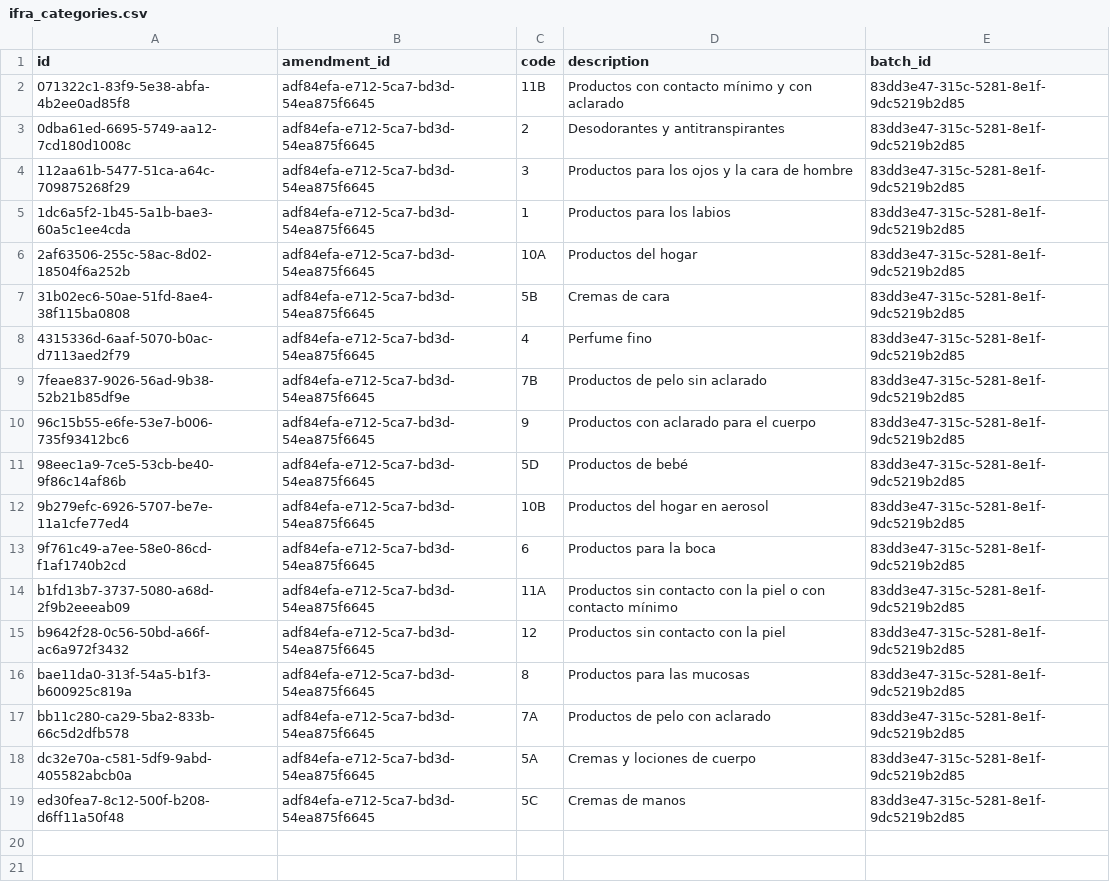
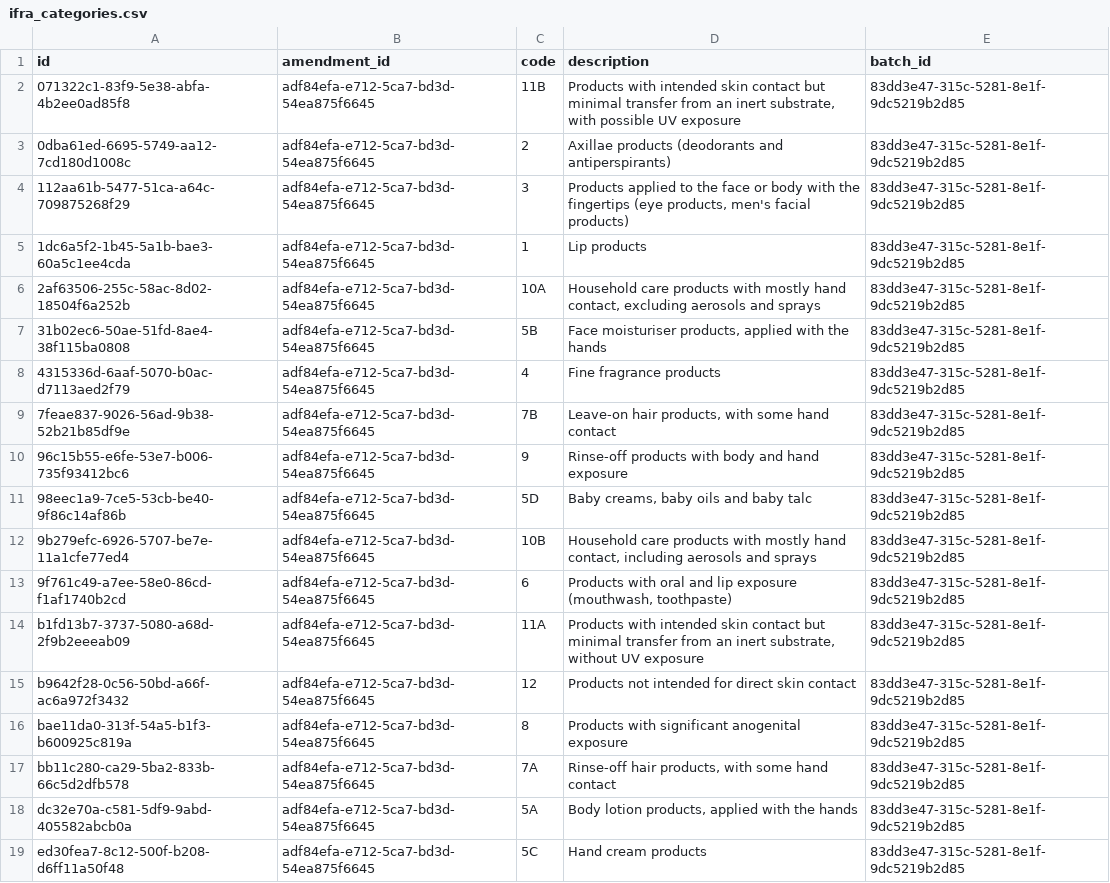
Before and after one commit to smortenax/perfumeria-app, a CSV file: migracion-v3/tandas/20-comun-base/ifra_categories.csv, drawn as a sheet.

```diff
--- a/migracion-v3/tandas/20-comun-base/ifra_categories.csv
+++ b/migracion-v3/tandas/20-comun-base/ifra_categories.csv
@@ -1,19 +1,19 @@
 id,amendment_id,code,description,batch_id
-071322c1-83f9-5e38-abfa-4b2ee0ad85f8,adf84efa-e712-5ca7-bd3d-54ea875f6645,11B,Productos con contacto mínimo y con aclarado,83dd3e47-315c-5281-8e1f-9dc5219b2d85
-0dba61ed-6695-5749-aa12-7cd180d1008c,adf84efa-e712-5ca7-bd3d-54ea875f6645,2,Desodorantes y antitranspirantes,83dd3e47-315c-5281-8e1f-9dc5219b2d85
-112aa61b-5477-51ca-a64c-709875268f29,adf84efa-e712-5ca7-bd3d-54ea875f6645,3,Productos para los ojos y la cara de hombre,83dd3e47-315c-5281-8e1f-9dc5219b2d85
-1dc6a5f2-1b45-5a1b-bae3-60a5c1ee4cda,adf84efa-e712-5ca7-bd3d-54ea875f6645,1,Productos para los labios,83dd3e47-315c-5281-8e1f-9dc5219b2d85
-2af63506-255c-58ac-8d02-18504f6a252b,adf84efa-e712-5ca7-bd3d-54ea875f6645,10A,Productos del hogar,83dd3e47-315c-5281-8e1f-9dc5219b2d85
-31b02ec6-50ae-51fd-8ae4-38f115ba0808,adf84efa-e712-5ca7-bd3d-54ea875f6645,5B,Cremas de cara,83dd3e47-315c-5281-8e1f-9dc5219b2d85
-4315336d-6aaf-5070-b0ac-d7113aed2f79,adf84efa-e712-5ca7-bd3d-54ea875f6645,4,Perfume fino,83dd3e47-315c-5281-8e1f-9dc5219b2d85
-7feae837-9026-56ad-9b38-52b21b85df9e,adf84efa-e712-5ca7-bd3d-54ea875f6645,7B,Productos de pelo sin aclarado,83dd3e47-315c-5281-8e1f-9dc5219b2d85
-96c15b55-e6fe-53e7-b006-735f93412bc6,adf84efa-e712-5ca7-bd3d-54ea875f6645,9,Productos con aclarado para el cuerpo,83dd3e47-315c-5281-8e1f-9dc5219b2d85
-98eec1a9-7ce5-53cb-be40-9f86c14af86b,adf84efa-e712-5ca7-bd3d-54ea875f6645,5D,Productos de bebé,83dd3e47-315c-5281-8e1f-9dc5219b2d85
-9b279efc-6926-5707-be7e-11a1cfe77ed4,adf84efa-e712-5ca7-bd3d-54ea875f6645,10B,Productos del hogar en aerosol,83dd3e47-315c-5281-8e1f-9dc5219b2d85
-9f761c49-a7ee-58e0-86cd-f1af1740b2cd,adf84efa-e712-5ca7-bd3d-54ea875f6645,6,Productos para la boca,83dd3e47-315c-5281-8e1f-9dc5219b2d85
-b1fd13b7-3737-5080-a68d-2f9b2eeeab09,adf84efa-e712-5ca7-bd3d-54ea875f6645,11A,Productos sin contacto con la piel o con contacto mínimo,83dd3e47-315c-5281-8e1f-9dc5219b2d85
-b9642f28-0c56-50bd-a66f-ac6a972f3432,adf84efa-e712-5ca7-bd3d-54ea875f6645,12,Productos sin contacto con la piel,83dd3e47-315c-5281-8e1f-9dc5219b2d85
-bae11da0-313f-54a5-b1f3-b600925c819a,adf84efa-e712-5ca7-bd3d-54ea875f6645,8,Productos para las mucosas,83dd3e47-315c-5281-8e1f-9dc5219b2d85
-bb11c280-ca29-5ba2-833b-66c5d2dfb578,adf84efa-e712-5ca7-bd3d-54ea875f6645,7A,Productos de pelo con aclarado,83dd3e47-315c-5281-8e1f-9dc5219b2d85
-dc32e70a-c581-5df9-9abd-405582abcb0a,adf84efa-e712-5ca7-bd3d-54ea875f6645,5A,Cremas y lociones de cuerpo,83dd3e47-315c-5281-8e1f-9dc5219b2d85
-ed30fea7-8c12-500f-b208-d6ff11a50f48,adf84efa-e712-5ca7-bd3d-54ea875f6645,5C,Cremas de manos,83dd3e47-315c-5281-8e1f-9dc5219b2d85
+071322c1-83f9-5e38-abfa-4b2ee0ad85f8,adf84efa-e712-5ca7-bd3d-54ea875f6645,11B,"Products with intended skin contact but minimal transfer from an inert substrate, with possible UV exposure",83dd3e47-315c-5281-8e1f-9dc5219b2d85
+0dba61ed-6695-5749-aa12-7cd180d1008c,adf84efa-e712-5ca7-bd3d-54ea875f6645,2,Axillae products (deodorants and antiperspirants),83dd3e47-315c-5281-8e1f-9dc5219b2d85
+112aa61b-5477-51ca-a64c-709875268f29,adf84efa-e712-5ca7-bd3d-54ea875f6645,3,"Products applied to the face or body with the fingertips (eye products, men's facial products)",83dd3e47-315c-5281-8e1f-9dc5219b2d85
+1dc6a5f2-1b45-5a1b-bae3-60a5c1ee4cda,adf84efa-e712-5ca7-bd3d-54ea875f6645,1,Lip products,83dd3e47-315c-5281-8e1f-9dc5219b2d85
+2af63506-255c-58ac-8d02-18504f6a252b,adf84efa-e712-5ca7-bd3d-54ea875f6645,10A,"Household care products with mostly hand contact, excluding aerosols and sprays",83dd3e47-315c-5281-8e1f-9dc5219b2d85
+31b02ec6-50ae-51fd-8ae4-38f115ba0808,adf84efa-e712-5ca7-bd3d-54ea875f6645,5B,"Face moisturiser products, applied with the hands",83dd3e47-315c-5281-8e1f-9dc5219b2d85
+4315336d-6aaf-5070-b0ac-d7113aed2f79,adf84efa-e712-5ca7-bd3d-54ea875f6645,4,Fine fragrance products,83dd3e47-315c-5281-8e1f-9dc5219b2d85
+7feae837-9026-56ad-9b38-52b21b85df9e,adf84efa-e712-5ca7-bd3d-54ea875f6645,7B,"Leave-on hair products, with some hand contact",83dd3e47-315c-5281-8e1f-9dc5219b2d85
+96c15b55-e6fe-53e7-b006-735f93412bc6,adf84efa-e712-5ca7-bd3d-54ea875f6645,9,Rinse-off products with body and hand exposure,83dd3e47-315c-5281-8e1f-9dc5219b2d85
+98eec1a9-7ce5-53cb-be40-9f86c14af86b,adf84efa-e712-5ca7-bd3d-54ea875f6645,5D,"Baby creams, baby oils and baby talc",83dd3e47-315c-5281-8e1f-9dc5219b2d85
+9b279efc-6926-5707-be7e-11a1cfe77ed4,adf84efa-e712-5ca7-bd3d-54ea875f6645,10B,"Household care products with mostly hand contact, including aerosols and sprays",83dd3e47-315c-5281-8e1f-9dc5219b2d85
+9f761c49-a7ee-58e0-86cd-f1af1740b2cd,adf84efa-e712-5ca7-bd3d-54ea875f6645,6,"Products with oral and lip exposure (mouthwash, toothpaste)",83dd3e47-315c-5281-8e1f-9dc5219b2d85
+b1fd13b7-3737-5080-a68d-2f9b2eeeab09,adf84efa-e712-5ca7-bd3d-54ea875f6645,11A,"Products with intended skin contact but minimal transfer from an inert substrate, without UV exposure",83dd3e47-315c-5281-8e1f-9dc5219b2d85
+b9642f28-0c56-50bd-a66f-ac6a972f3432,adf84efa-e712-5ca7-bd3d-54ea875f6645,12,Products not intended for direct skin contact,83dd3e47-315c-5281-8e1f-9dc5219b2d85
+bae11da0-313f-54a5-b1f3-b600925c819a,adf84efa-e712-5ca7-bd3d-54ea875f6645,8,Products with significant anogenital exposure,83dd3e47-315c-5281-8e1f-9dc5219b2d85
+bb11c280-ca29-5ba2-833b-66c5d2dfb578,adf84efa-e712-5ca7-bd3d-54ea875f6645,7A,"Rinse-off hair products, with some hand contact",83dd3e47-315c-5281-8e1f-9dc5219b2d85
+dc32e70a-c581-5df9-9abd-405582abcb0a,adf84efa-e712-5ca7-bd3d-54ea875f6645,5A,"Body lotion products, applied with the hands",83dd3e47-315c-5281-8e1f-9dc5219b2d85
+ed30fea7-8c12-500f-b208-d6ff11a50f48,adf84efa-e712-5ca7-bd3d-54ea875f6645,5C,Hand cream products,83dd3e47-315c-5281-8e1f-9dc5219b2d85
```
Also changed, not shown: migracion-v3/tandas/20-comun-base/attributes.csv, migracion-v3/tandas/20-comun-base/ifra_substances.csv, 17 other files.
